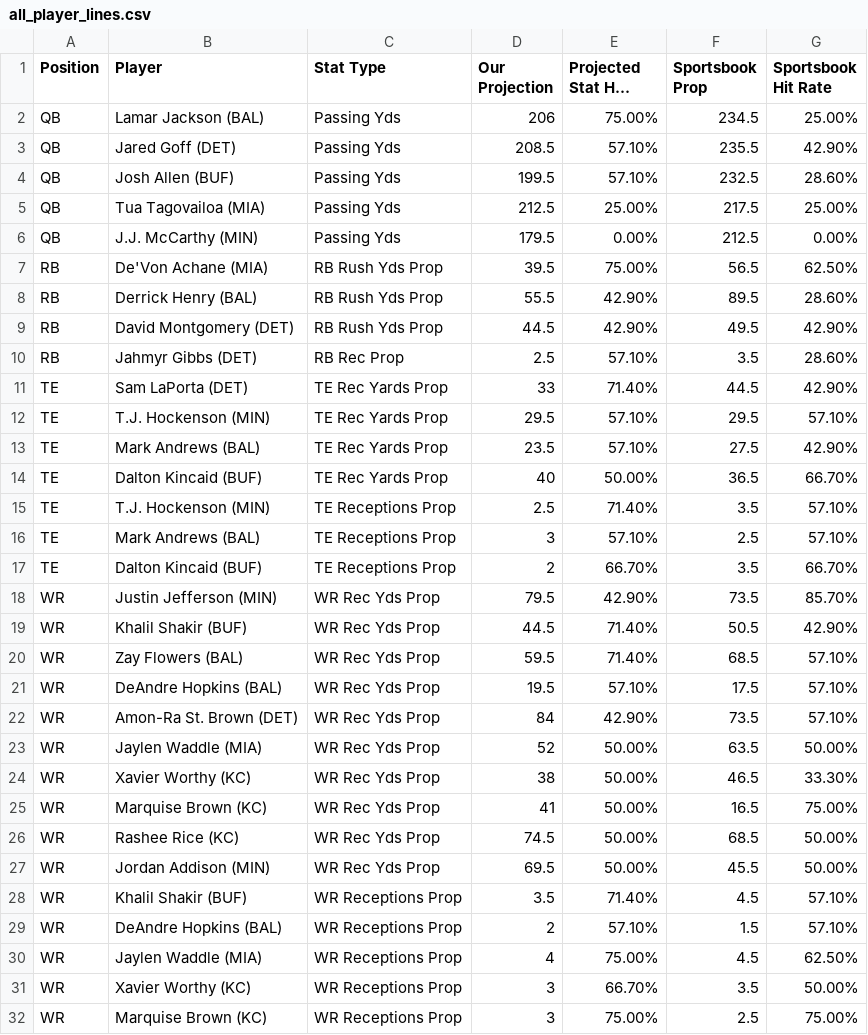
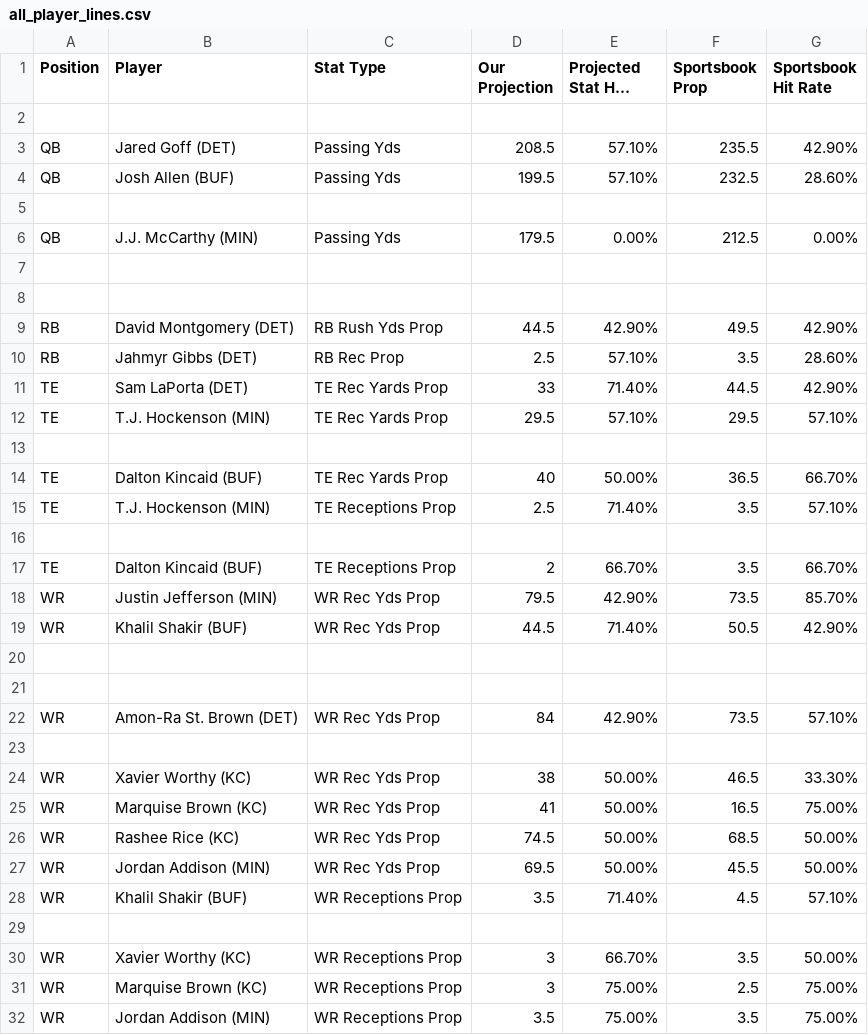
Before and after one commit to KevinBrumaghin/HitRateBets, a CSV file: all_player_lines.csv, drawn as a sheet; only a part is shown; the shorter side is filled out with more unchanged rows; long unchanged cells end in …; the diff names each change by its address in the sheet, - before the commit and + after, or states it on an @@ line.

Commit message:
Update all_player_lines.csv

```diff
--- a/all_player_lines.csv
+++ b/all_player_lines.csv
-row 2: QB | Lamar Jackson (BAL) | Passing Yds | 206 | 75.00% | 234.5 | 25.00%
+row 2: (empty)
-row 5: QB | Tua Tagovailoa (MIA) | Passing Yds | 212.5 | 25.00% | 217.5 | 25.00%
+row 5: (empty)
-row 7: RB | De'Von Achane (MIA) | RB Rush Yds Prop | 39.5 | 75.00% | 56.5 | 62.50%
+row 7: (empty)
-row 8: RB | Derrick Henry (BAL) | RB Rush Yds Prop | 55.5 | 42.90% | 89.5 | 28.60%
+row 8: (empty)
-row 13: TE | Mark Andrews (BAL) | TE Rec Yards Prop | 23.5 | 57.10% | 27.5 | 42.90%
+row 13: (empty)
-row 16: TE | Mark Andrews (BAL) | TE Receptions Prop | 3 | 57.10% | 2.5 | 57.10%
+row 16: (empty)
-row 20: WR | Zay Flowers (BAL) | WR Rec Yds Prop | 59.5 | 71.40% | 68.5 | 57.10%
+row 20: (empty)
-row 21: WR | DeAndre Hopkins (BAL) | WR Rec Yds Prop | 19.5 | 57.10% | 17.5 | 57.10%
+row 21: (empty)
-row 23: WR | Jaylen Waddle (MIA) | WR Rec Yds Prop | 52 | 50.00% | 63.5 | 50.00%
+row 23: (empty)
-row 29: WR | DeAndre Hopkins (BAL) | WR Receptions Prop | 2 | 57.10% | 1.5 | 57.10%
+row 29: (empty)
-row 30: WR | Jaylen Waddle (MIA) | WR Receptions Prop | 4 | 75.00% | 4.5 | 62.50%
```
